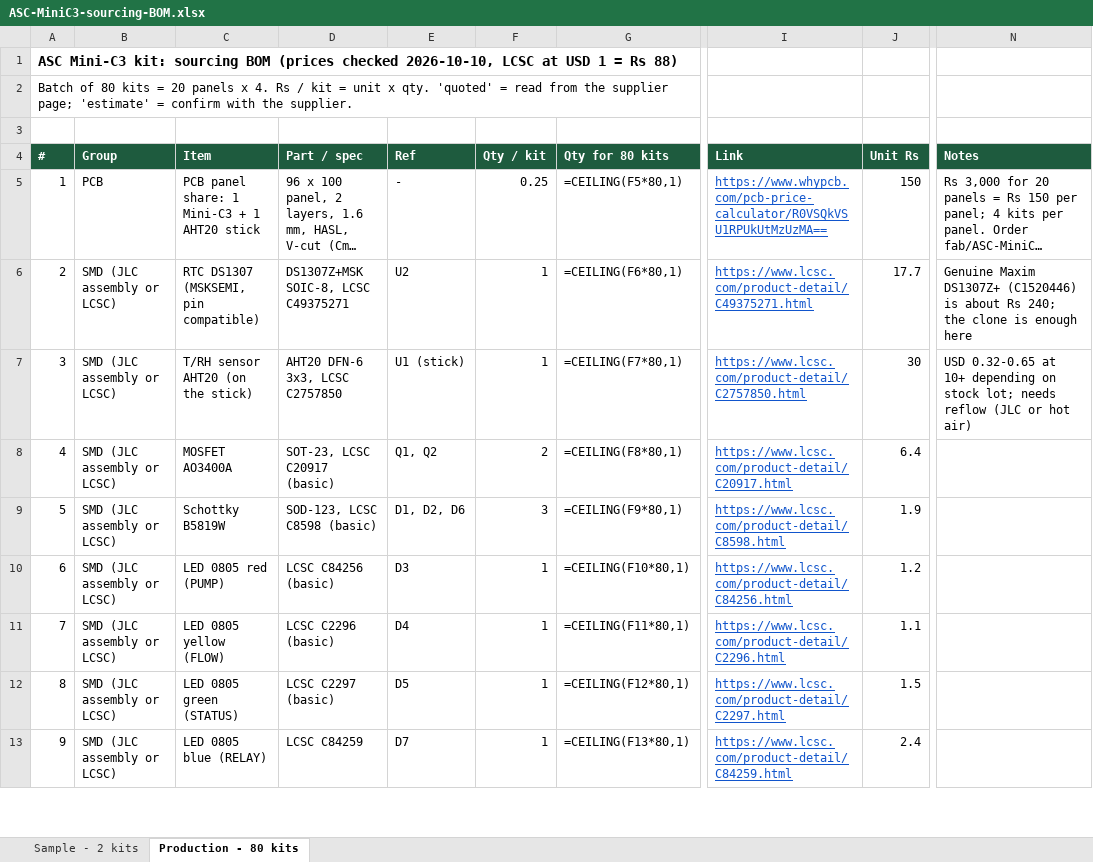
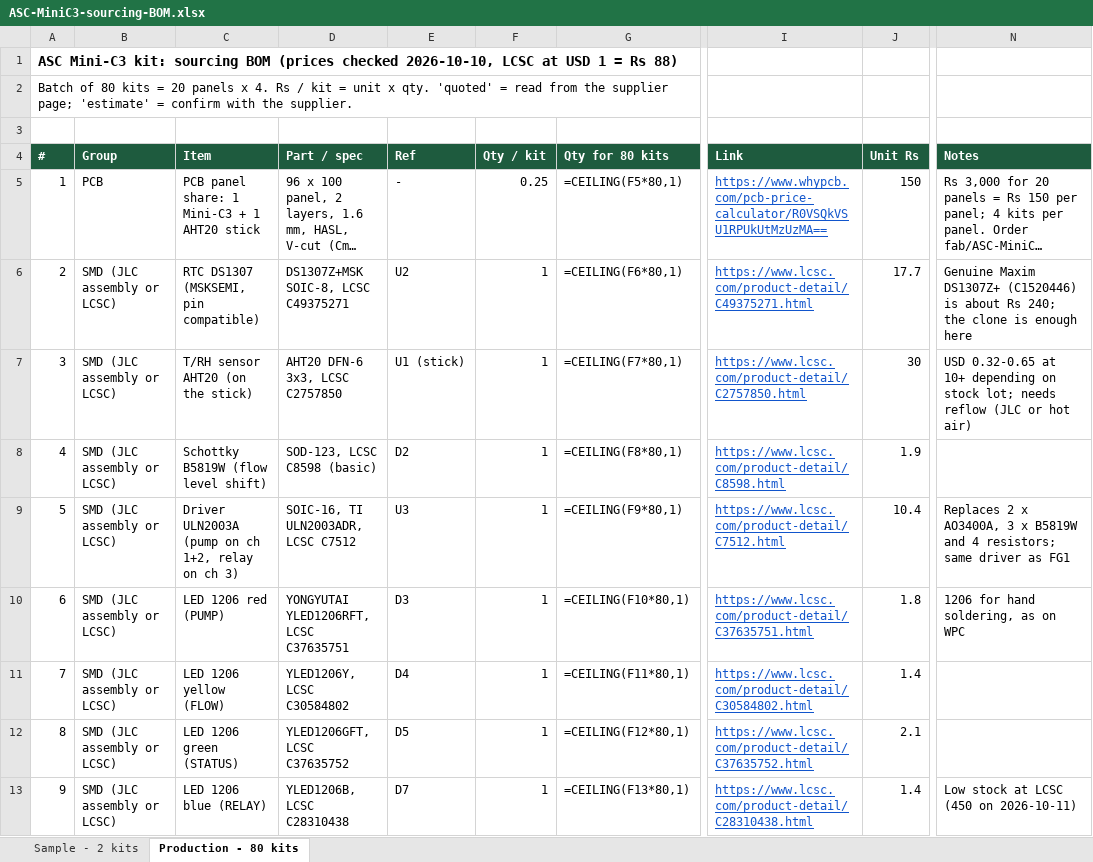
Before and after one commit to Santosh1971/agritech-iot, an Excel workbook: products/ASC-StudentKit/hardware/MiniC3/sourcing/ASC-MiniC3-sourcing-BOM.xlsx, sheet Production - 80 kits, drawn as a sheet; only a part is shown, gaps mark what is left out; long unchanged cells end in …; values as stored, in another font and other column widths than the file's, no borders; formulas without a stored value are shown as written; the diff covers the shown part only; the diff names each change by its address in the sheet, - before the commit and + after, or states it on an @@ line.

```diff
--- a/products/ASC-StudentKit/hardware/MiniC3/sourcing/ASC-MiniC3-sourcing-BOM.xlsx (sheet Production - 80 kits)
+++ b/products/ASC-StudentKit/hardware/MiniC3/sourcing/ASC-MiniC3-sourcing-BOM.xlsx (sheet Production - 80 kits)
-C8 (Item): MOSFET AO3400A
+C8 (Item): Schottky B5819W (flow level shift)
-D8 (Part / spec): SOT-23, LCSC C20917 (basic)
+D8 (Part / spec): SOD-123, LCSC C8598 (basic)
-E8 (Ref): Q1, Q2
+E8 (Ref): D2
-F8 (Qty / kit): 2
+F8 (Qty / kit): 1
-I8 (Link): https://www.lcsc.com/product-detail/C20917.html
+I8 (Link): https://www.lcsc.com/product-detail/C8598.html
-J8 (Unit Rs): 6.4
+J8 (Unit Rs): 1.9
-C9 (Item): Schottky B5819W
+C9 (Item): Driver ULN2003A (pump on ch 1+2, relay on ch 3)
-D9 (Part / spec): SOD-123, LCSC C8598 (basic)
+D9 (Part / spec): SOIC-16, TI ULN2003ADR, LCSC C7512
-E9 (Ref): D1, D2, D6
+E9 (Ref): U3
-F9 (Qty / kit): 3
+F9 (Qty / kit): 1
-I9 (Link): https://www.lcsc.com/product-detail/C8598.html
+I9 (Link): https://www.lcsc.com/product-detail/C7512.html
-J9 (Unit Rs): 1.9
+J9 (Unit Rs): 10.4
-N9 (Notes): (empty)
+N9 (Notes): Replaces 2 x AO3400A, 3 x B5819W and 4 resistors; same driver as FG1
-C10 (Item): LED 0805 red (PUMP)
+C10 (Item): LED 1206 red (PUMP)
-D10 (Part / spec): LCSC C84256 (basic)
+D10 (Part / spec): YONGYUTAI YLED1206RFT, LCSC C37635751
-I10 (Link): https://www.lcsc.com/product-detail/C84256.html
+I10 (Link): https://www.lcsc.com/product-detail/C37635751.html
-J10 (Unit Rs): 1.2
+J10 (Unit Rs): 1.8
-N10 (Notes): (empty)
+N10 (Notes): 1206 for hand soldering, as on WPC
-C11 (Item): LED 0805 yellow (FLOW)
+C11 (Item): LED 1206 yellow (FLOW)
-D11 (Part / spec): LCSC C2296 (basic)
+D11 (Part / spec): YLED1206Y, LCSC C30584802
-I11 (Link): https://www.lcsc.com/product-detail/C2296.html
+I11 (Link): https://www.lcsc.com/product-detail/C30584802.html
-J11 (Unit Rs): 1.1
+J11 (Unit Rs): 1.4
-C12 (Item): LED 0805 green (STATUS)
+C12 (Item): LED 1206 green (STATUS)
-D12 (Part / spec): LCSC C2297 (basic)
+D12 (Part / spec): YLED1206GFT, LCSC C37635752
-I12 (Link): https://www.lcsc.com/product-detail/C2297.html
+I12 (Link): https://www.lcsc.com/product-detail/C37635752.html
-J12 (Unit Rs): 1.5
+J12 (Unit Rs): 2.1
-C13 (Item): LED 0805 blue (RELAY)
+C13 (Item): LED 1206 blue (RELAY)
-D13 (Part / spec): LCSC C84259
+D13 (Part / spec): YLED1206B, LCSC C28310438
-I13 (Link): https://www.lcsc.com/product-detail/C84259.html
+I13 (Link): https://www.lcsc.com/product-detail/C28310438.html
-J13 (Unit Rs): 2.4
+J13 (Unit Rs): 1.4
-N13 (Notes): (empty)
+N13 (Notes): Low stock at LCSC (450 on 2026-10-11)
```
Also changed, not shown: 131 edited cells and cell formats elsewhere in this sheet, sheet Sample - 2 kits, 51 other files.
